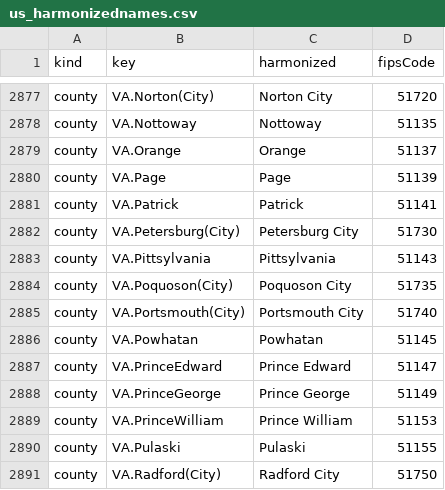
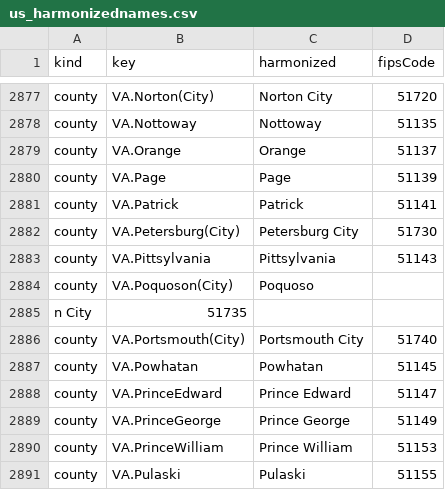
Before and after one commit to cverluise/patentcity, a CSV file: assets/us_harmonizednames.csv, drawn as a sheet; only a part is shown, gaps mark what is left out; the shorter side is filled out with more unchanged rows; the diff names each change by its address in the sheet, - before the commit and + after, or states it on an @@ line.

Commit message:
:memo: remove spaces

```diff
--- a/assets/us_harmonizednames.csv
+++ b/assets/us_harmonizednames.csv
-C2884 (harmonized): Poquoson City
+C2884 (harmonized): Poquoso
-D2884 (fipsCode): 51735
+D2884 (fipsCode): (empty)
+row 2885: n City | 51735
```
